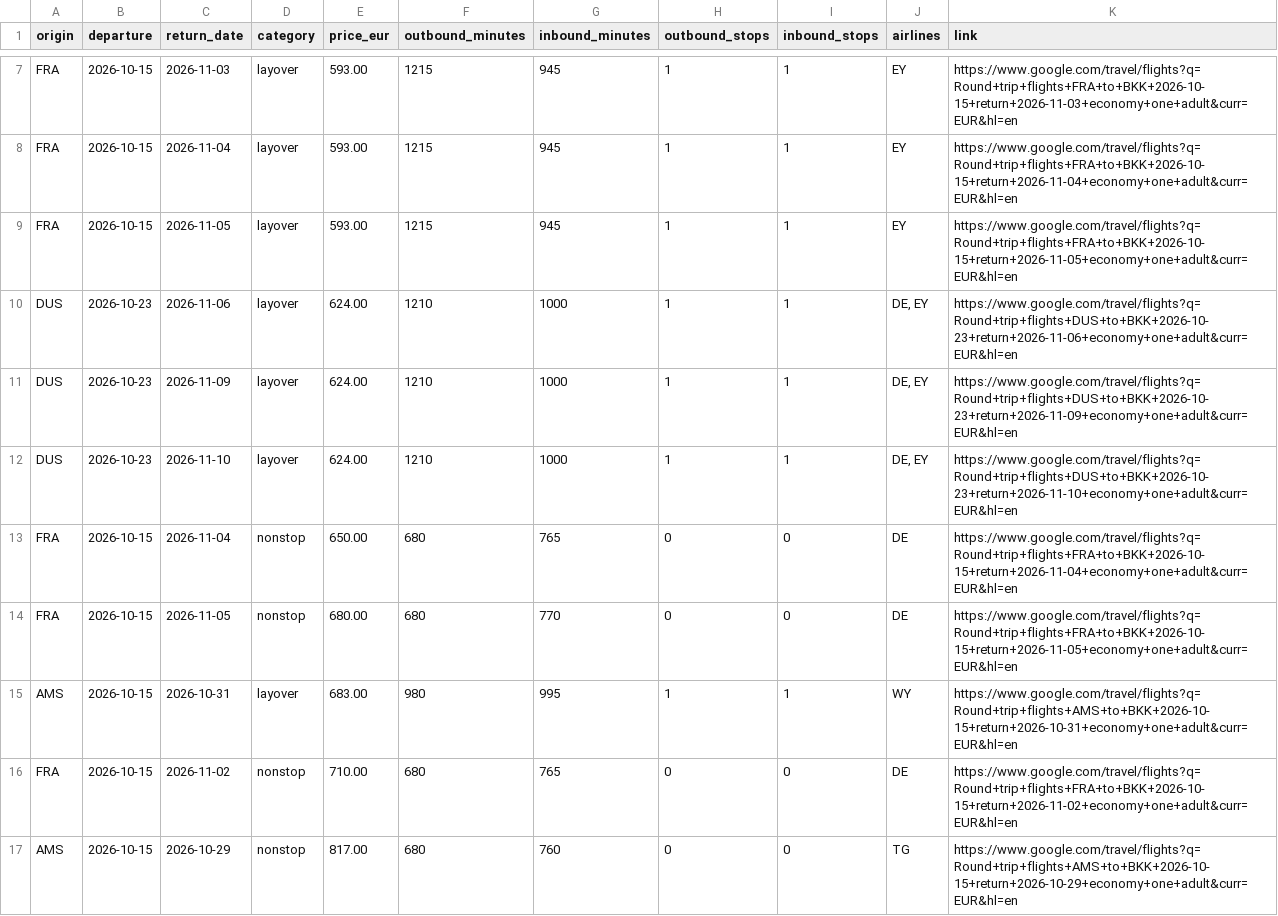
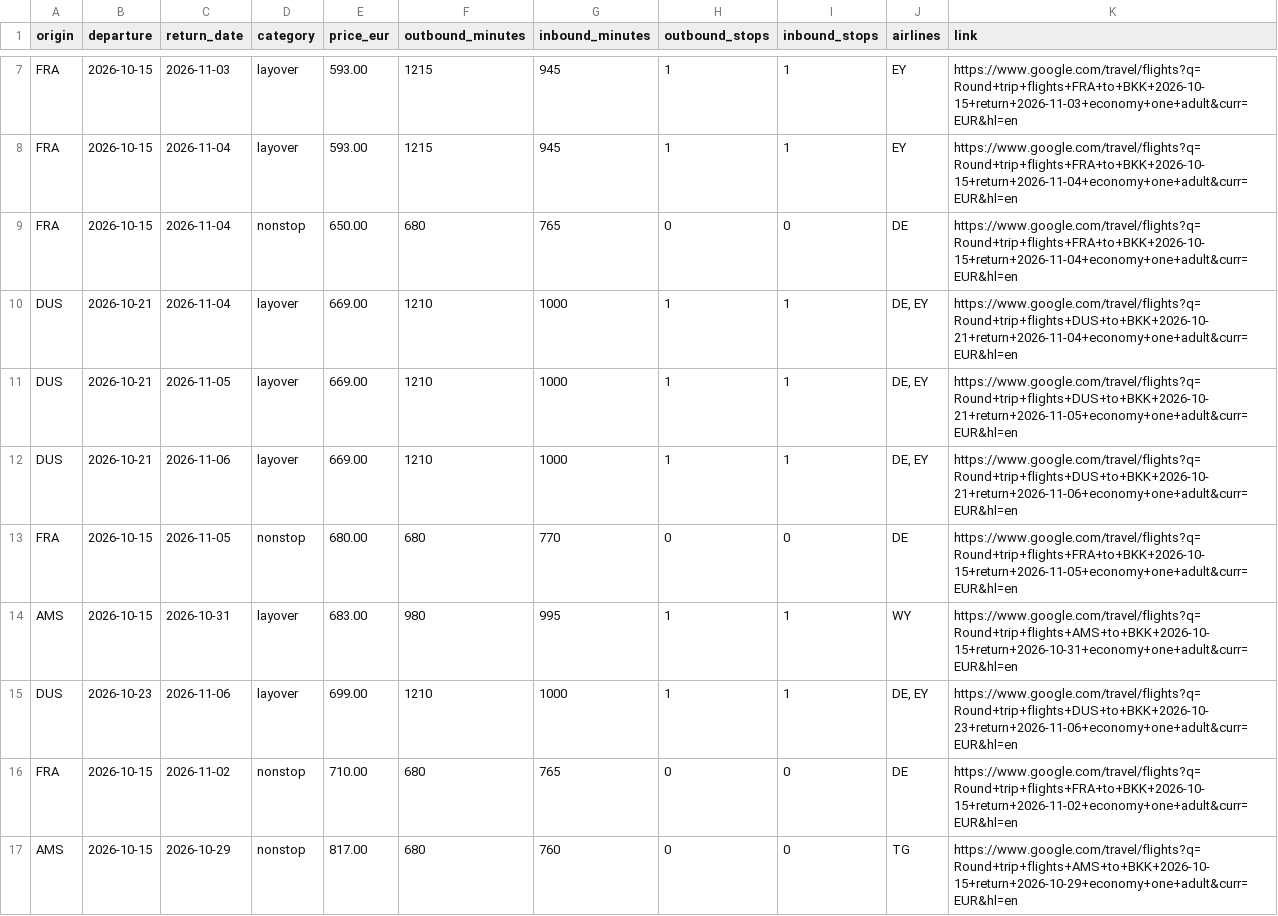
Before and after one commit to Fabiano225/flight-tracker, a CSV file: latest.csv, drawn as a sheet; only a part is shown, gaps mark what is left out.

```diff
--- a/latest.csv
+++ b/latest.csv
@@ -8,9 +8,9 @@ FRA,2026-10-15,2026-11-03,layover,593.00,1215,945,1,1,EY,https://www.google.com/
 FRA,2026-10-15,2026-11-04,layover,593.00,1215,945,1,1,EY,https://www.google.com/travel/flights?q=Round+trip+flights+FRA+to+BKK+2026-10-15+return+2026-11-04+economy+one+adult&curr=EUR&hl=en
-FRA,2026-10-15,2026-11-05,layover,593.00,1215,945,1,1,EY,https://www.google.com/travel/flights?q=Round+trip+flights+FRA+to+BKK+2026-10-15+return+2026-11-05+economy+one+adult&curr=EUR&hl=en
-DUS,2026-10-23,2026-11-06,layover,624.00,1210,1000,1,1,"DE, EY",https://www.google.com/travel/flights?q=Round+trip+flights+DUS+to+BKK+2026-10-23+return+2026-11-06+economy+one+adult&curr=EUR&hl=en
-DUS,2026-10-23,2026-11-09,layover,624.00,1210,1000,1,1,"DE, EY",https://www.google.com/travel/flights?q=Round+trip+flights+DUS+to+BKK+2026-10-23+return+2026-11-09+economy+one+adult&curr=EUR&hl=en
-DUS,2026-10-23,2026-11-10,layover,624.00,1210,1000,1,1,"DE, EY",https://www.google.com/travel/flights?q=Round+trip+flights+DUS+to+BKK+2026-10-23+return+2026-11-10+economy+one+adult&curr=EUR&hl=en
 FRA,2026-10-15,2026-11-04,nonstop,650.00,680,765,0,0,DE,https://www.google.com/travel/flights?q=Round+trip+flights+FRA+to+BKK+2026-10-15+return+2026-11-04+economy+one+adult&curr=EUR&hl=en
+DUS,2026-10-21,2026-11-04,layover,669.00,1210,1000,1,1,"DE, EY",https://www.google.com/travel/flights?q=Round+trip+flights+DUS+to+BKK+2026-10-21+return+2026-11-04+economy+one+adult&curr=EUR&hl=en
+DUS,2026-10-21,2026-11-05,layover,669.00,1210,1000,1,1,"DE, EY",https://www.google.com/travel/flights?q=Round+trip+flights+DUS+to+BKK+2026-10-21+return+2026-11-05+economy+one+adult&curr=EUR&hl=en
+DUS,2026-10-21,2026-11-06,layover,669.00,1210,1000,1,1,"DE, EY",https://www.google.com/travel/flights?q=Round+trip+flights+DUS+to+BKK+2026-10-21+return+2026-11-06+economy+one+adult&curr=EUR&hl=en
 FRA,2026-10-15,2026-11-05,nonstop,680.00,680,770,0,0,DE,https://www.google.com/travel/flights?q=Round+trip+flights+FRA+to+BKK+2026-10-15+return+2026-11-05+economy+one+adult&curr=EUR&hl=en
 AMS,2026-10-15,2026-10-31,layover,683.00,980,995,1,1,WY,https://www.google.com/travel/flights?q=Round+trip+flights+AMS+to+BKK+2026-10-15+return+2026-10-31+economy+one+adult&curr=EUR&hl=en
+DUS,2026-10-23,2026-11-06,layover,699.00,1210,1000,1,1,"DE, EY",https://www.google.com/travel/flights?q=Round+trip+flights+DUS+to+BKK+2026-10-23+return+2026-11-06+economy+one+adult&curr=EUR&hl=en
 FRA,2026-10-15,2026-11-02,nonstop,710.00,680,765,0,0,DE,https://www.google.com/travel/flights?q=Round+trip+flights+FRA+to+BKK+2026-10-15+return+2026-11-02+economy+one+adult&curr=EUR&hl=en
```
Also changed, not shown: 3 other files.
